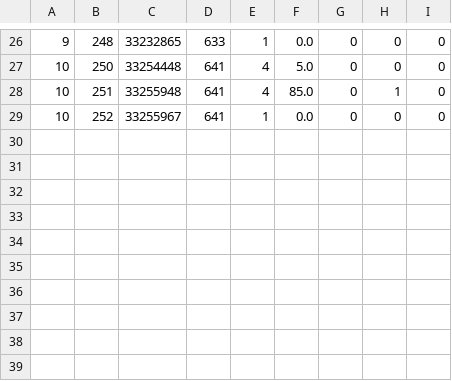
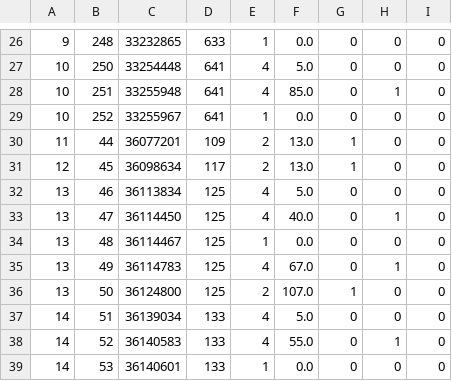
Before and after one commit to notPho-Real/ReSkate, a TSV file: contrib/arcade-mode/research/score-lifecycle-captures.tsv, drawn as a sheet; only a part is shown, gaps mark what is left out.

Commit message:
Expose bounded scoring capture gaps and replay native failure evidence

```diff
--- a/contrib/arcade-mode/research/score-lifecycle-captures.tsv
+++ b/contrib/arcade-mode/research/score-lifecycle-captures.tsv
@@ -29 +29,11 @@
 10	252	33255967	641	1	0.0	0	0	0
+11	44	36077201	109	2	13.0	1	0	0
+12	45	36098634	117	2	13.0	1	0	0
+13	46	36113834	125	4	5.0	0	0	0
+13	47	36114450	125	4	40.0	0	1	0
+13	48	36114467	125	1	0.0	0	0	0
+13	49	36114783	125	4	67.0	0	1	0
+13	50	36124800	125	2	107.0	1	0	0
+14	51	36139034	133	4	5.0	0	0	0
+14	52	36140583	133	4	55.0	0	1	0
+14	53	36140601	133	1	0.0	0	0	0
```
Also changed, not shown: 12 other files.
